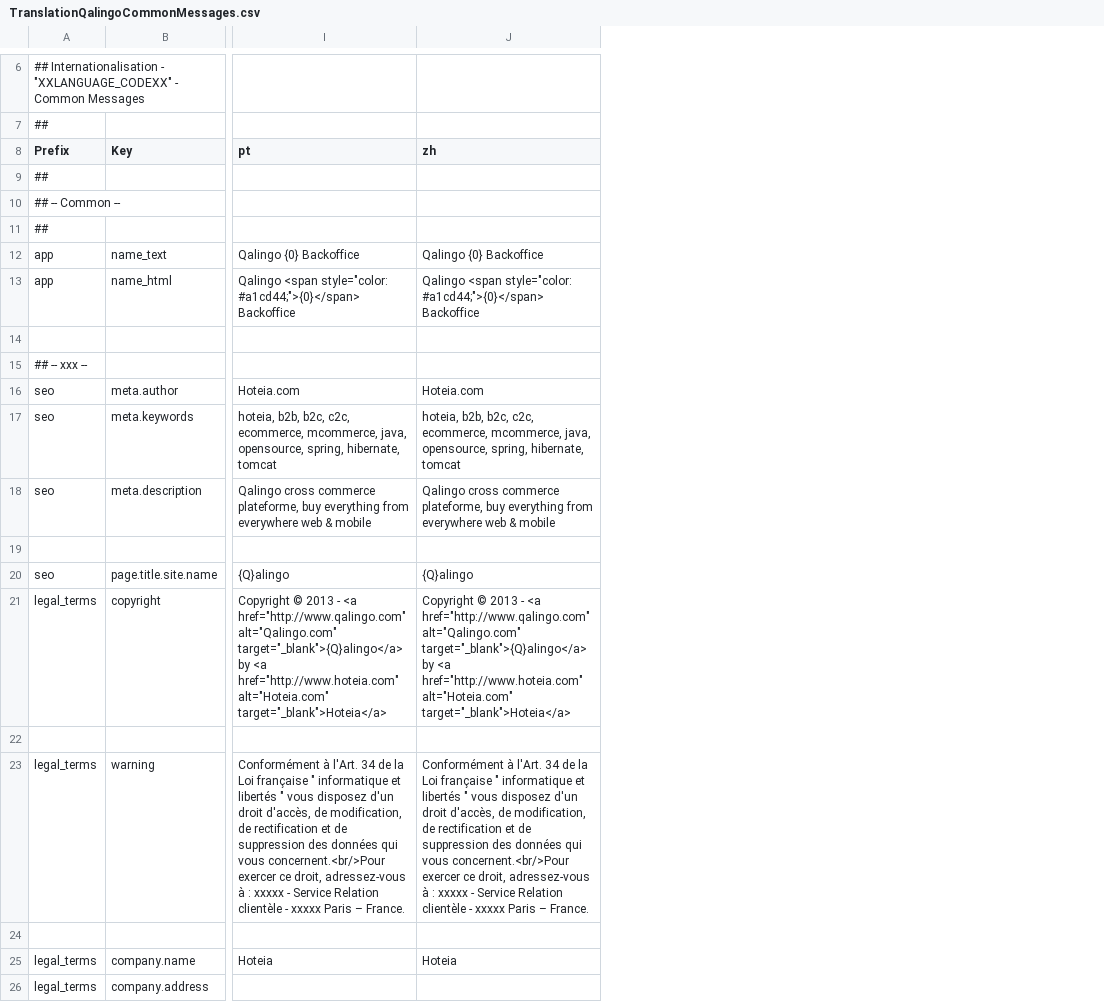
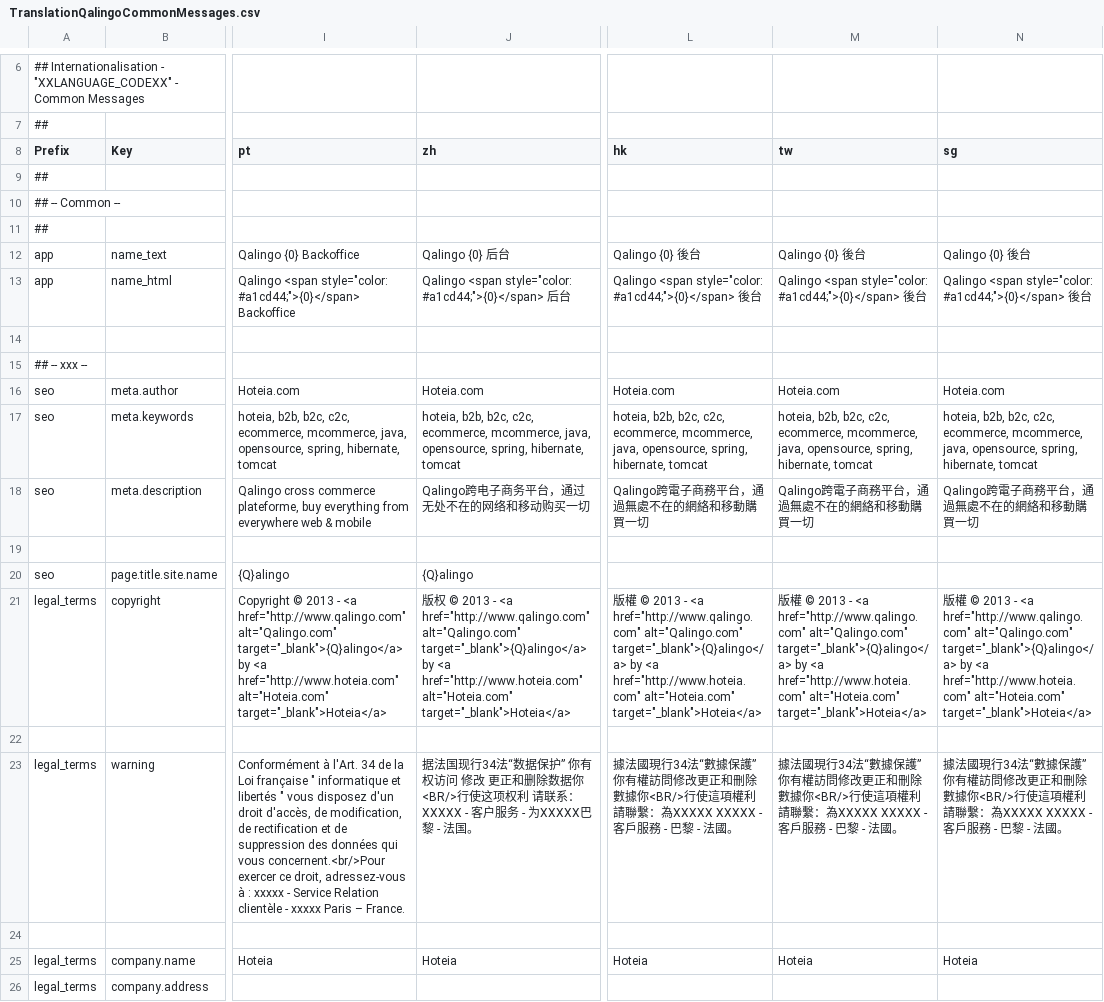
Before and after one commit to qalingo/qalingo-i18n, a CSV file: qalingo-i18n/src/main/resources/input/TranslationQalingoCommonMessages.csv, drawn as a sheet; only a part is shown, gaps mark what is left out; the diff covers the shown part only; the diff names each change by its address in the sheet, - before the commit and + after, or states it on an @@ line.

```diff
--- a/qalingo-i18n/src/main/resources/input/TranslationQalingoCommonMessages.csv
+++ b/qalingo-i18n/src/main/resources/input/TranslationQalingoCommonMessages.csv
+column L (hk), rows 12-25: Qalingo {0} 後台 | Qalingo <span style="color: #a1cd44;">{0}</span> 後台 |  |  | Hoteia.com | hoteia, b2b, b2c, c2c, ecommerce, mcommerce, java, opensource, spring, hibernate, tomcat | Qalingo跨電子商務平台，通過無處不在的網絡和移動購買一切 |  |  | 版權 © 2013 - <a href="http://www.qalingo.com" alt="Qalingo.com" target="_blank">{Q}alingo</a> by <a href="http://www.hoteia.com" alt="Hoteia.com" target="_blank">Hoteia</a> |  | 據法國現行34法“數據保護”你有權訪問修改更正和刪除數據你<BR/>行使這項權利請聯繫：為XXXXX XXXXX - 客戶服務 - 巴黎 - 法國。 |  | Hoteia
+column M (tw), rows 12-25: Qalingo {0} 後台 | Qalingo <span style="color: #a1cd44;">{0}</span> 後台 |  |  | Hoteia.com | hoteia, b2b, b2c, c2c, ecommerce, mcommerce, java, opensource, spring, hibernate, tomcat | Qalingo跨電子商務平台，通過無處不在的網絡和移動購買一切 |  |  | 版權 © 2013 - <a href="http://www.qalingo.com" alt="Qalingo.com" target="_blank">{Q}alingo</a> by <a href="http://www.hoteia.com" alt="Hoteia.com" target="_blank">Hoteia</a> |  | 據法國現行34法“數據保護”你有權訪問修改更正和刪除數據你<BR/>行使這項權利請聯繫：為XXXXX XXXXX - 客戶服務 - 巴黎 - 法國。 |  | Hoteia
+column N (sg), rows 12-25: Qalingo {0} 後台 | Qalingo <span style="color: #a1cd44;">{0}</span> 後台 |  |  | Hoteia.com | hoteia, b2b, b2c, c2c, ecommerce, mcommerce, java, opensource, spring, hibernate, tomcat | Qalingo跨電子商務平台，通過無處不在的網絡和移動購買一切 |  |  | 版權 © 2013 - <a href="http://www.qalingo.com" alt="Qalingo.com" target="_blank">{Q}alingo</a> by <a href="http://www.hoteia.com" alt="Hoteia.com" target="_blank">Hoteia</a> |  | 據法國現行34法“數據保護”你有權訪問修改更正和刪除數據你<BR/>行使這項權利請聯繫：為XXXXX XXXXX - 客戶服務 - 巴黎 - 法國。 |  | Hoteia
-J12 (zh): Qalingo {0} Backoffice
+J12 (zh): Qalingo {0} 后台
-J13 (zh): …style="color: #a1cd44;">{0}</span> Backoffice
+J13 (zh): …style="color: #a1cd44;">{0}</span> 后台
-J18 (zh): Qalingo cross commerce plateforme, buy everything from everywhere web & mobile
+J18 (zh): Qalingo跨电子商务平台，通过无处不在的网络和移动购买一切
-J21 (zh): Copyright © 2013…
+J21 (zh): 版权 © 2013…
-J23 (zh): Conformément à l'Art. 34 de la Loi française " informatique et libertés " vous disposez d'un droit d'accès, de modification, de rectification et de suppression des données qui vous concernent.<br/>Pour exercer ce droit, adressez-vous à : xxxxx - Service Relation clientèle - xxxxx Paris – France.
+J23 (zh): 据法国现行34法“数据保护” 你有权访问 修改 更正和删除数据你<BR/>行使这项权利 请联系：XXXXX - 客户服务 - 为XXXXX巴黎 - 法国。
```
Also changed, not shown: 12 edited cells elsewhere in this file, qalingo-i18n/src/main/resources/input/TranslationQalingoEmailMessages.csv, qalingo-i18n/src/main/resources/input/TranslationQalingoReferentialCountry.csv, 3 other files.
